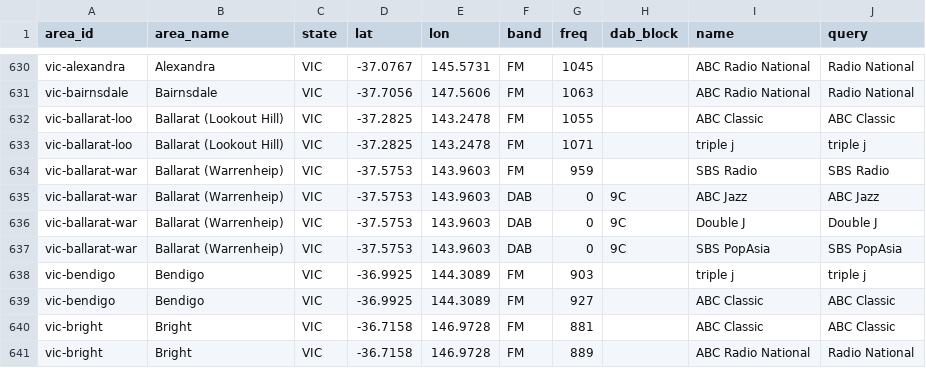
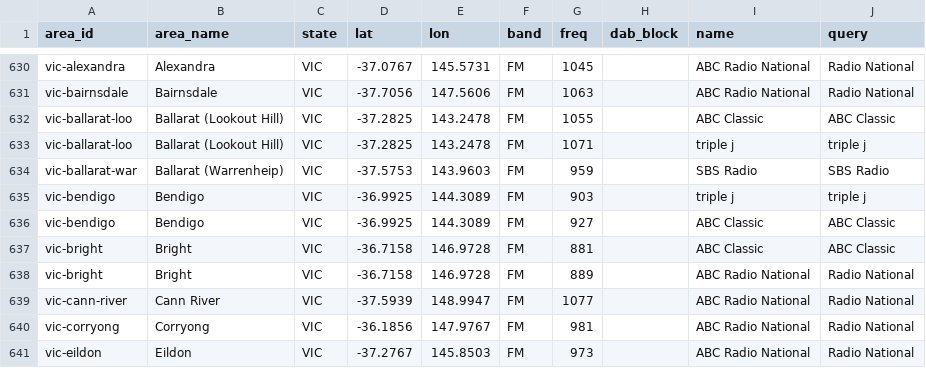
Before and after one commit to wfsyd/passport-os, a CSV file: third_party/au-radio/stations.csv, drawn as a sheet; only a part is shown, gaps mark what is left out; the shorter side is filled out with more unchanged rows.

```diff
--- a/third_party/au-radio/stations.csv
+++ b/third_party/au-radio/stations.csv
@@ -634,5 +634,2 @@ vic-ballarat-loo,Ballarat (Lookout Hill),VIC,-37.2825,143.2478,FM,1071,,triple j
 vic-ballarat-war,Ballarat (Warrenheip),VIC,-37.5753,143.9603,FM,959,,SBS Radio,SBS Radio
-vic-ballarat-war,Ballarat (Warrenheip),VIC,-37.5753,143.9603,DAB,0,9C,ABC Jazz,ABC Jazz
-vic-ballarat-war,Ballarat (Warrenheip),VIC,-37.5753,143.9603,DAB,0,9C,Double J,Double J
-vic-ballarat-war,Ballarat (Warrenheip),VIC,-37.5753,143.9603,DAB,0,9C,SBS PopAsia,SBS PopAsia
 vic-bendigo,Bendigo,VIC,-36.9925,144.3089,FM,903,,triple j,triple j
```
Also changed, not shown: 1 other file.
